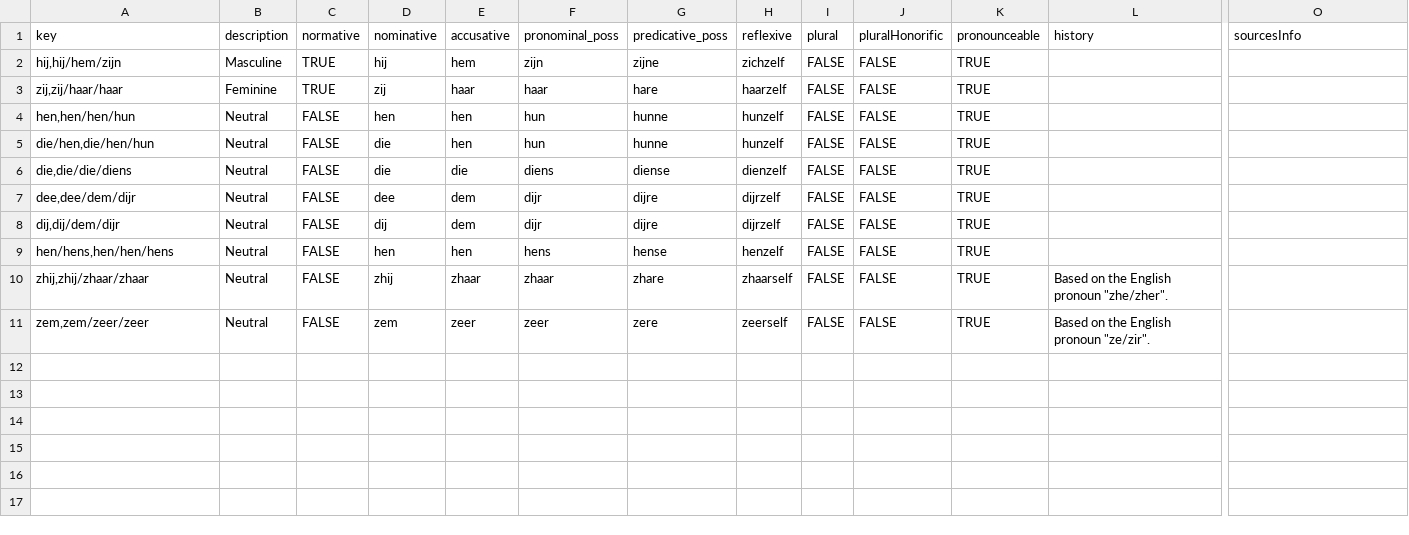
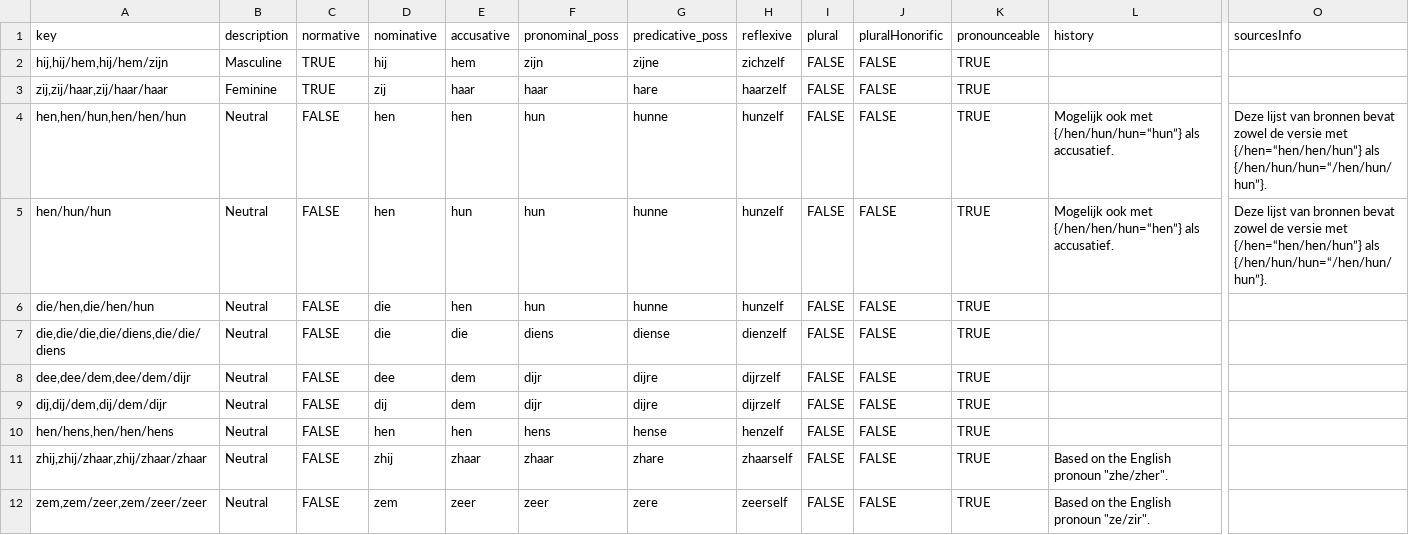
Before and after one commit to tutking24/pronounspage, a TSV file: locale/nl/pronouns/pronouns.tsv, drawn as a sheet; only a part is shown, gaps mark what is left out; addresses are those after the commit; rows hold the shown columns only; the diff names each change by its address in the sheet, - before the commit and + after, or states it on an @@ line.

Commit message:
[nl] three forms, hen/hun duality

```diff
--- a/locale/nl/pronouns/pronouns.tsv
+++ b/locale/nl/pronouns/pronouns.tsv
-A2 (key): hij,hij/hem/zijn
+A2 (key): hij,hij/hem,hij/hem/zijn
-A3 (key): zij,zij/haar/haar
+A3 (key): zij,zij/haar,zij/haar/haar
-A4 (key): hen,hen/hen/hun
+A4 (key): hen,hen/hun,hen/hen/hun
-L4 (history): (empty)
+L4 (history): Mogelijk ook met {/hen/hun/hun=“hun”} als accusatief.
-O4 (sourcesInfo): (empty)
+O4 (sourcesInfo): Deze lijst van bronnen bevat zowel de versie met {/hen=“hen/hen/hun”} als {/hen/hun/hun=“/hen/hun/hun”}.
+row 5: hen/hun/hun | Neutral | FALSE | hen | hun | hun | hunne | hunzelf | FALSE | FALSE | TRUE | Mogelijk ook met {/hen/hen/hun=“hen”} als accusatief. | Deze lijst van bronnen bevat zowel de versie met {/hen=“hen/hen/hun”} als {/hen/hun/hun=“/hen/hun/hun”}.
-A7 (key): die,die/die/diens
+A7 (key): die,die/die,die/diens,die/die/diens
-A8 (key): dee,dee/dem/dijr
+A8 (key): dee,dee/dem,dee/dem/dijr
-A9 (key): dij,dij/dem/dijr
+A9 (key): dij,dij/dem,dij/dem/dijr
-A11 (key): zhij,zhij/zhaar/zhaar
+A11 (key): zhij,zhij/zhaar,zhij/zhaar/zhaar
-A12 (key): zem,zem/zeer/zeer
+A12 (key): zem,zem/zeer,zem/zeer/zeer
```
Also changed, not shown: 3 other files.
